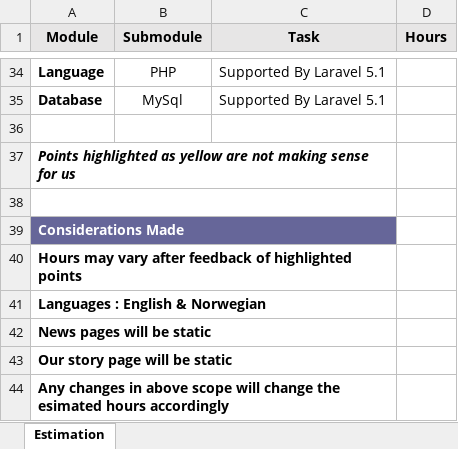
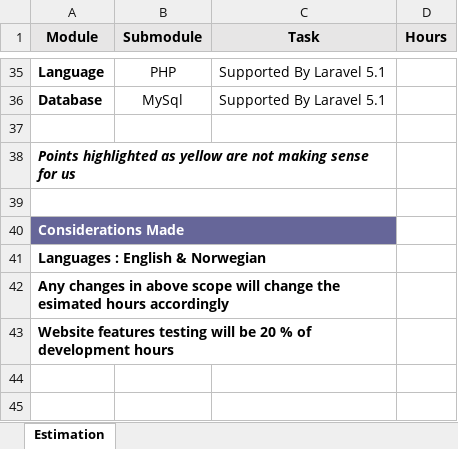
Before and after one commit to inxkrutik/fantasylabdocs, an Excel workbook: FantasyLab-Laravel.xlsx, sheet Estimation, drawn as a sheet; only a part is shown, gaps mark what is left out; values as stored, in another font and other column widths than the file's, no borders; removed rows and columns are numbered as before the commit, all else as after; the diff covers the shown part only; the diff names each change by its address in the sheet, - before the commit and + after, or states it on an @@ line.

```diff
--- a/FantasyLab-Laravel.xlsx (sheet Estimation)
+++ b/FantasyLab-Laravel.xlsx (sheet Estimation)
-row 40: Hours may vary after feedback of highlighted points
-row 42: News pages will be static
-row 43: Our story page will be static
+row 43: Website features testing will be 20 % of development hours
```
Also changed, not shown: 4 added rows, 3 removed rows and 15 edited cells elsewhere in this sheet, Database Schema Fantasylab.xlsx.
